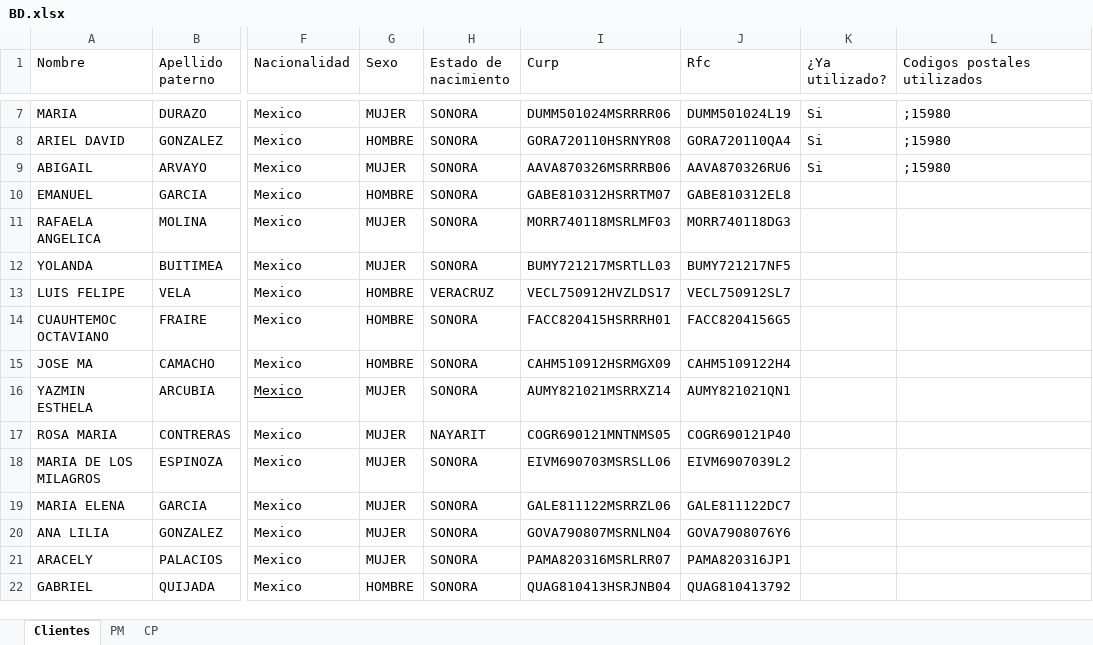
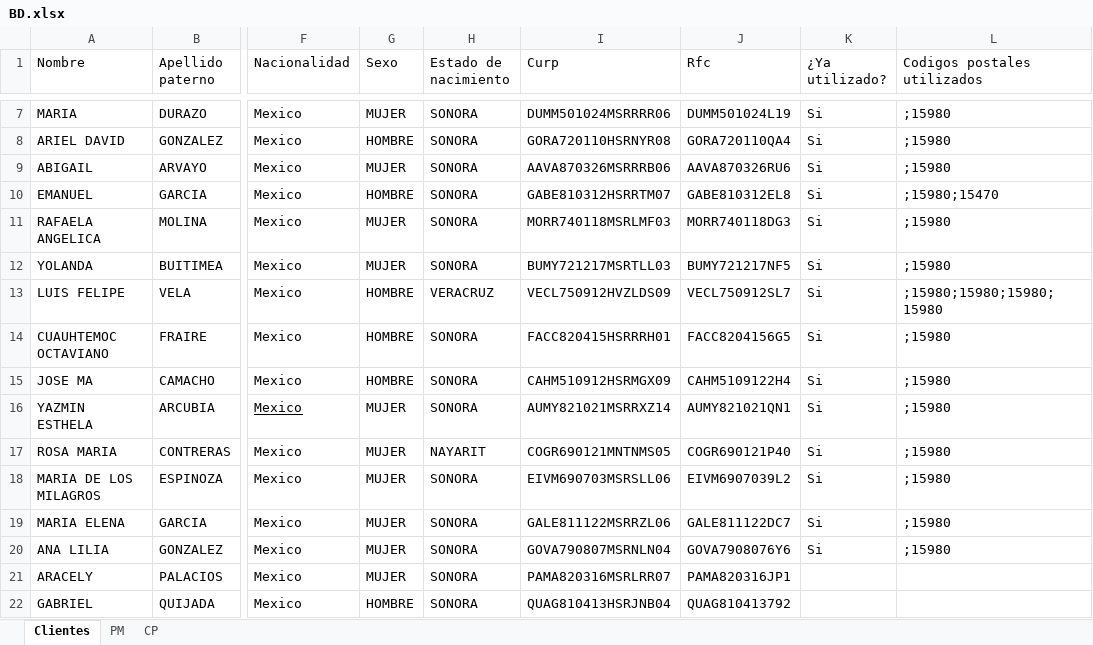
Before and after one commit to LuisMargro/CSelectivo, an Excel workbook: Data/BD.xlsx, sheet Clientes, drawn as a sheet; only a part is shown, gaps mark what is left out; values as stored, in another font and other column widths than the file's, no borders; the diff names each change by its address in the sheet, - before the commit and + after, or states it on an @@ line.

```diff
--- a/Data/BD.xlsx (sheet Clientes)
+++ b/Data/BD.xlsx (sheet Clientes)
-K10:K20 (¿Ya utilizado?): (empty)
+K10:K20 (¿Ya utilizado?): Si
-L10 (Codigos postales utilizados): (empty)
+L10 (Codigos postales utilizados): ;15980;15470
-L11:L12 (Codigos postales utilizados): (empty)
+L11:L12 (Codigos postales utilizados): ;15980
-I13 (Curp): VECL750912HVZLDS17
+I13 (Curp): VECL750912HVZLDS09
-L13 (Codigos postales utilizados): (empty)
+L13 (Codigos postales utilizados): ;15980;15980;15980;15980
-L14:L20 (Codigos postales utilizados): (empty)
+L14:L20 (Codigos postales utilizados): ;15980
```
Also changed, not shown: sheet PM, Data/MatrizdeCasos.xlsx, 27 other files.
